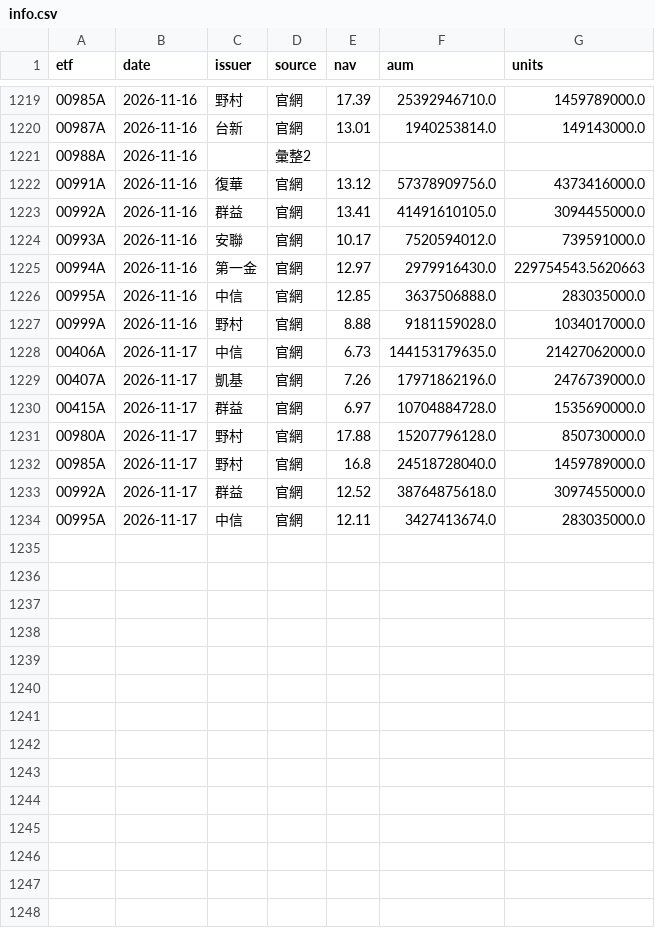
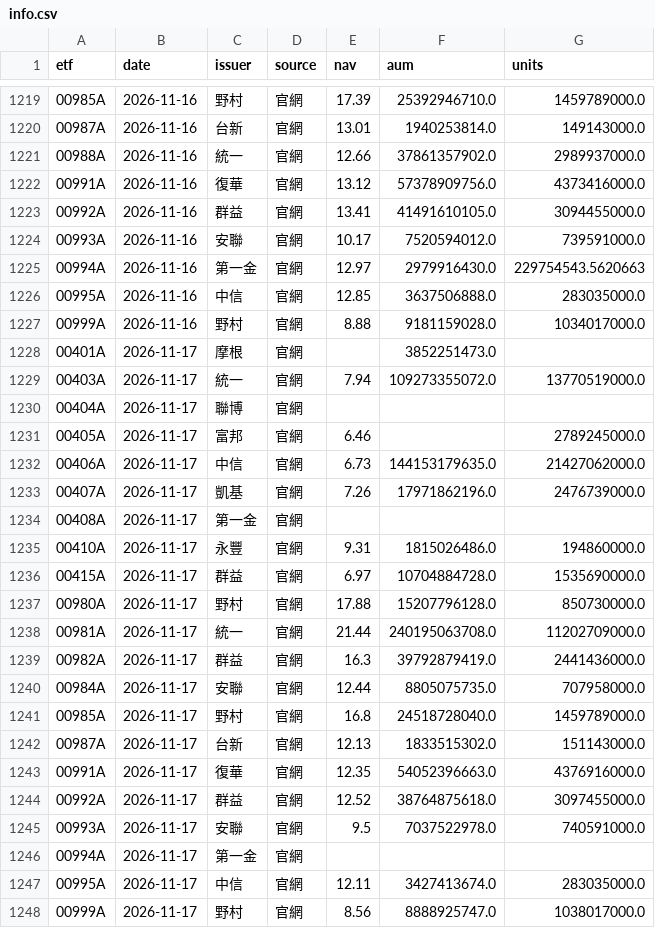
Before and after one commit to gelu27/Stock-lab, a CSV file: data/etf/info.csv, drawn as a sheet; only a part is shown, gaps mark what is left out.

```diff
--- a/data/etf/info.csv
+++ b/data/etf/info.csv
@@ -1220,3 +1220,3 @@ etf,date,issuer,source,nav,aum,units
 00987A,2026-11-16,台新,官網,13.01,1940253814.0,149143000.0
-00988A,2026-11-16,,彙整2,,,
+00988A,2026-11-16,統一,官網,12.66,37861357902.0,2989937000.0
 00991A,2026-11-16,復華,官網,13.12,57378909756.0,4373416000.0
@@ -1227,8 +1227,22 @@ etf,date,issuer,source,nav,aum,units
 00999A,2026-11-16,野村,官網,8.88,9181159028.0,1034017000.0
+00401A,2026-11-17,摩根,官網,,3852251473.0,
+00403A,2026-11-17,統一,官網,7.94,109273355072.0,13770519000.0
+00404A,2026-11-17,聯博,官網,,,
+00405A,2026-11-17,富邦,官網,6.46,,2789245000.0
 00406A,2026-11-17,中信,官網,6.73,144153179635.0,21427062000.0
 00407A,2026-11-17,凱基,官網,7.26,17971862196.0,2476739000.0
+00408A,2026-11-17,第一金,官網,,,
+00410A,2026-11-17,永豐,官網,9.31,1815026486.0,194860000.0
 00415A,2026-11-17,群益,官網,6.97,10704884728.0,1535690000.0
 00980A,2026-11-17,野村,官網,17.88,15207796128.0,850730000.0
+00981A,2026-11-17,統一,官網,21.44,240195063708.0,11202709000.0
+00982A,2026-11-17,群益,官網,16.3,39792879419.0,2441436000.0
+00984A,2026-11-17,安聯,官網,12.44,8805075735.0,707958000.0
 00985A,2026-11-17,野村,官網,16.8,24518728040.0,1459789000.0
+00987A,2026-11-17,台新,官網,12.13,1833515302.0,151143000.0
+00991A,2026-11-17,復華,官網,12.35,54052396663.0,4376916000.0
 00992A,2026-11-17,群益,官網,12.52,38764875618.0,3097455000.0
+00993A,2026-11-17,安聯,官網,9.5,7037522978.0,740591000.0
+00994A,2026-11-17,第一金,官網,,,
 00995A,2026-11-17,中信,官網,12.11,3427413674.0,283035000.0
+00999A,2026-11-17,野村,官網,8.56,8888925747.0,1038017000.0
```
Also changed, not shown: 6 other files.
